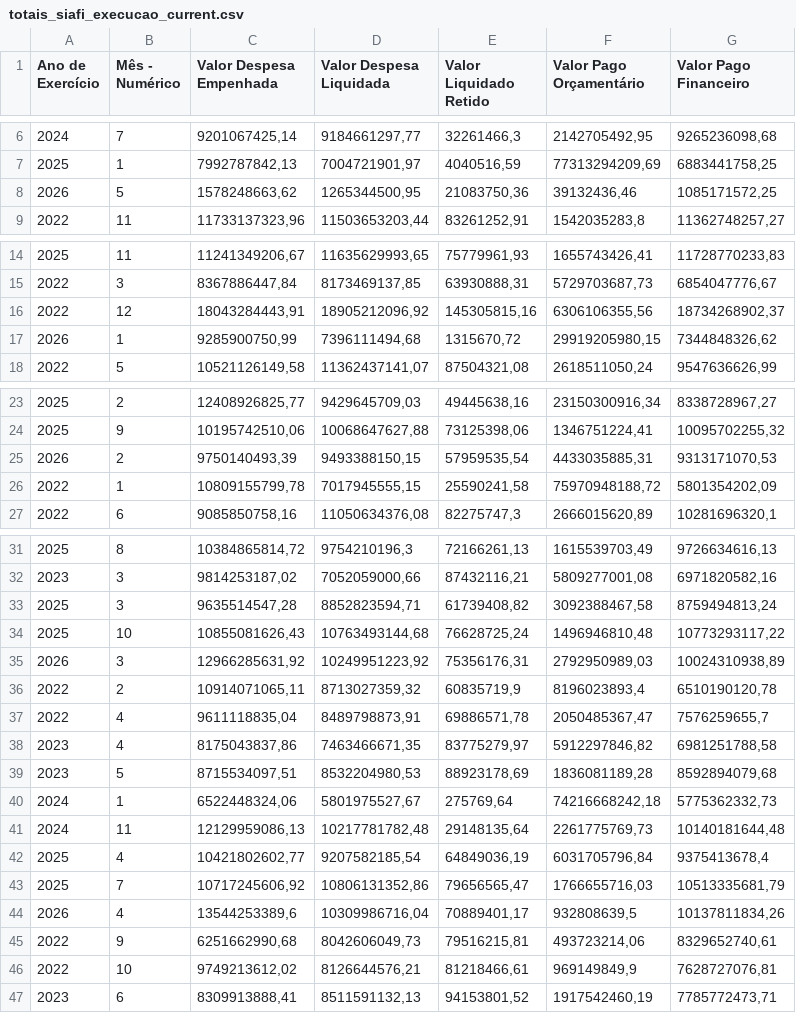
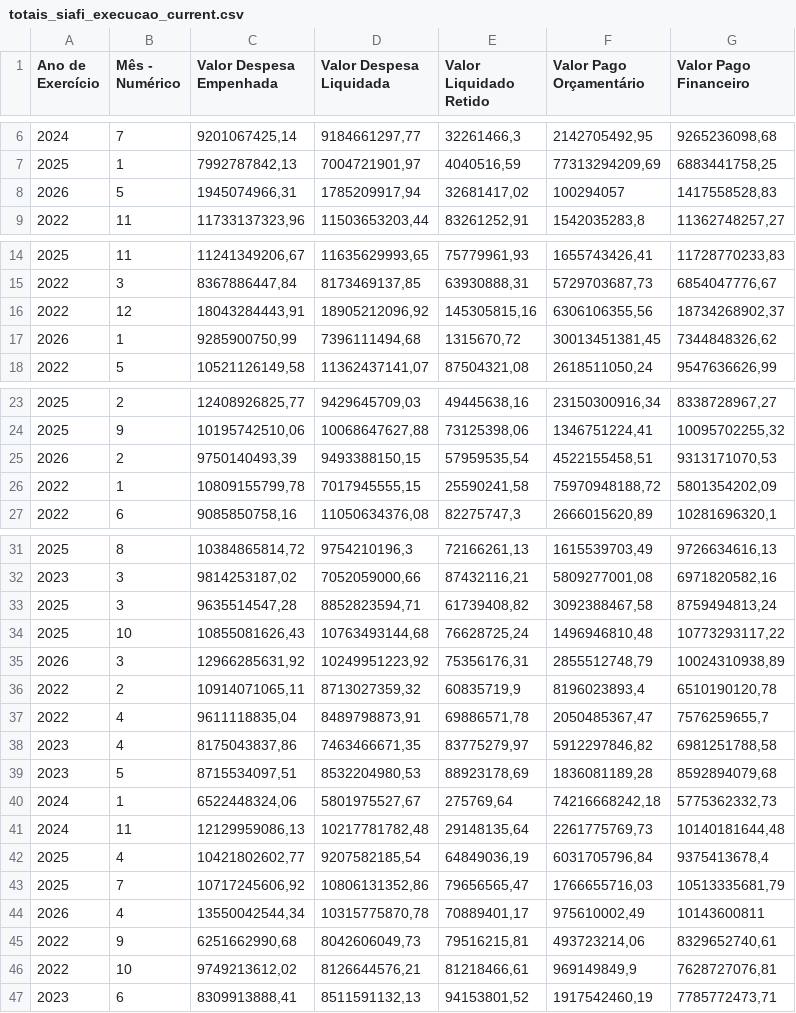
Before and after one commit to splor-mg/dados-totais-armazem-siafi, a CSV file: data-raw/totais_siafi_execucao_current.csv, drawn as a sheet; only a part is shown, gaps mark what is left out.

```diff
--- a/data-raw/totais_siafi_execucao_current.csv
+++ b/data-raw/totais_siafi_execucao_current.csv
@@ -7,3 +7,3 @@
 "2025","1","7992787842,13","7004721901,97","4040516,59","77313294209,69","6883441758,25"
-"2026","5","1578248663,62","1265344500,95","21083750,36","39132436,46","1085171572,25"
+"2026","5","1945074966,31","1785209917,94","32681417,02","100294057","1417558528,83"
 "2022","11","11733137323,96","11503653203,44","83261252,91","1542035283,8","11362748257,27"
@@ -16,3 +16,3 @@
 "2022","12","18043284443,91","18905212096,92","145305815,16","6306106355,56","18734268902,37"
-"2026","1","9285900750,99","7396111494,68","1315670,72","29919205980,15","7344848326,62"
+"2026","1","9285900750,99","7396111494,68","1315670,72","30013451381,45","7344848326,62"
 "2022","5","10521126149,58","11362437141,07","87504321,08","2618511050,24","9547636626,99"
@@ -24,3 +24,3 @@
 "2025","9","10195742510,06","10068647627,88","73125398,06","1346751224,41","10095702255,32"
-"2026","2","9750140493,39","9493388150,15","57959535,54","4433035885,31","9313171070,53"
+"2026","2","9750140493,39","9493388150,15","57959535,54","4522155458,51","9313171070,53"
 "2022","1","10809155799,78","7017945555,15","25590241,58","75970948188,72","5801354202,09"
@@ -34,3 +34,3 @@
 "2025","10","10855081626,43","10763493144,68","76628725,24","1496946810,48","10773293117,22"
-"2026","3","12966285631,92","10249951223,92","75356176,31","2792950989,03","10024310938,89"
+"2026","3","12966285631,92","10249951223,92","75356176,31","2855512748,79","10024310938,89"
 "2022","2","10914071065,11","8713027359,32","60835719,9","8196023893,4","6510190120,78"
@@ -43,3 +43,3 @@
 "2025","7","10717245606,92","10806131352,86","79656565,47","1766655716,03","10513335681,79"
-"2026","4","13544253389,6","10309986716,04","70889401,17","932808639,5","10137811834,26"
+"2026","4","13550042544,34","10315775870,78","70889401,17","975610002,49","10143600811"
 "2022","9","6251662990,68","8042606049,73","79516215,81","493723214,06","8329652740,61"
```
Also changed, not shown: data-raw/totais_siafi_execucao_cota_current.csv, data-raw/totais_siafi_restos_pagar.csv, 5 other files.
